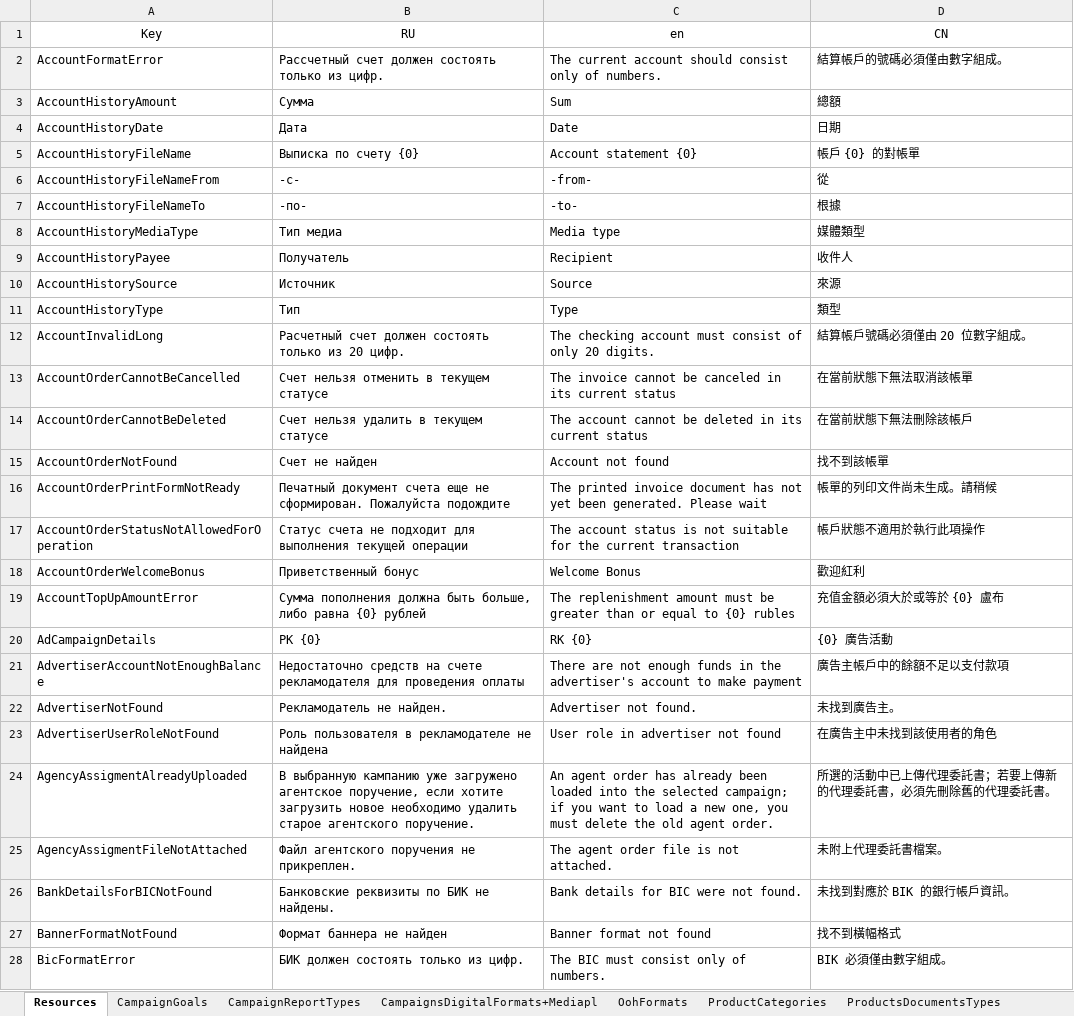
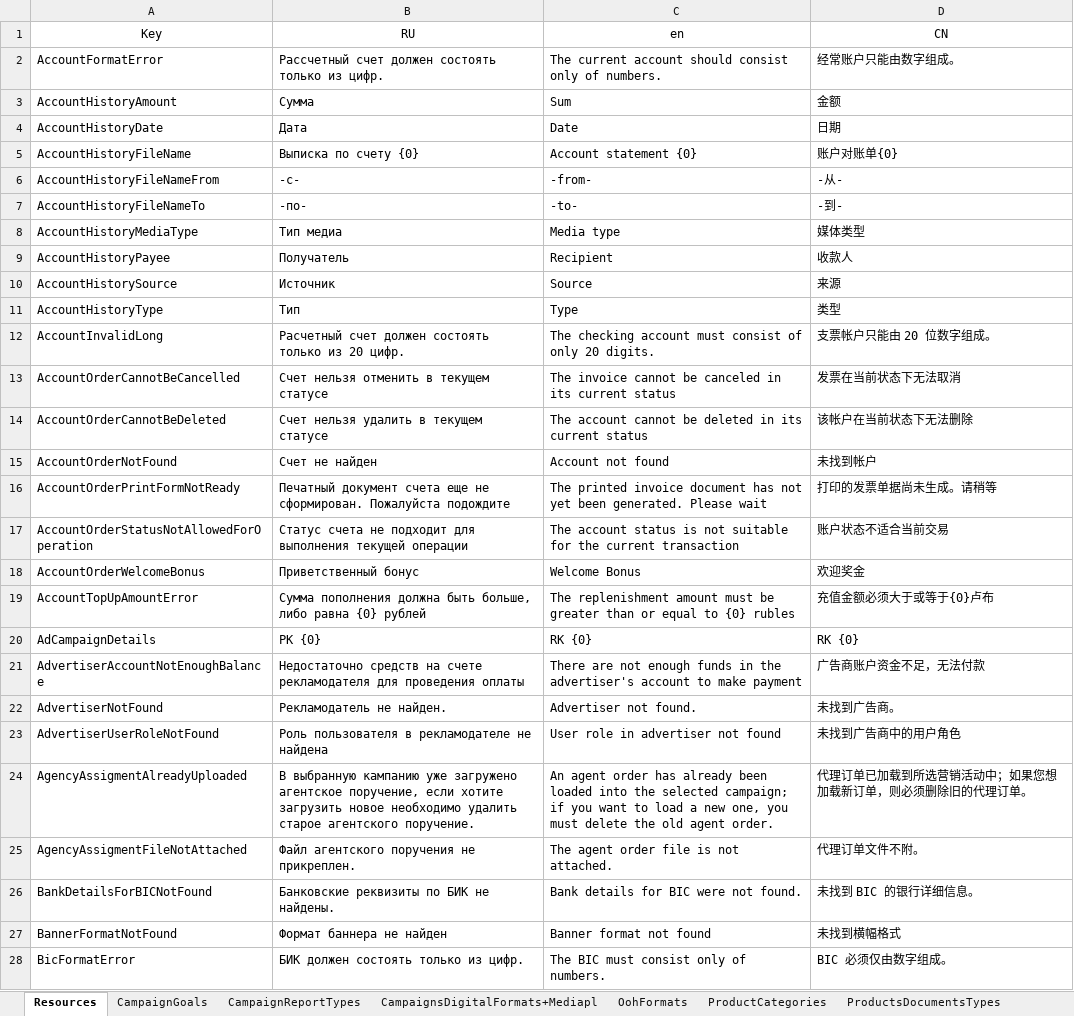
Before and after one commit to childfocusai/Salon_krasoty, an Excel workbook: docs/ToTranslate CN 1.xlsx, sheet Resources, drawn as a sheet; only a part is shown; values as stored, in another font and other column widths than the file's, no borders; the diff covers the shown part only; the diff names each change by its address in the sheet, - before the commit and + after, or states it on an @@ line.

```diff
--- a/docs/ToTranslate CN 1.xlsx (sheet Resources)
+++ b/docs/ToTranslate CN 1.xlsx (sheet Resources)
-D2 (CN): 結算帳戶的號碼必須僅由數字組成。
+D2 (CN): 经常账户只能由数字组成。
-D3 (CN): 總額
+D3 (CN): 金额
-D5 (CN): 帳戶 {0} 的對帳單
+D5 (CN): 账户对账单{0}
-D6 (CN): 從
+D6 (CN): -从-
-D7 (CN): 根據
+D7 (CN): -到-
-D8 (CN): 媒體類型
+D8 (CN): 媒体类型
-D9 (CN): 收件人
+D9 (CN): 收款人
-D10 (CN): 來源
+D10 (CN): 来源
-D11 (CN): 類型
+D11 (CN): 类型
-D12 (CN): 結算帳戶號碼必須僅由 20 位數字組成。
+D12 (CN): 支票帐户只能由 20 位数字组成。
-D13 (CN): 在當前狀態下無法取消該帳單
+D13 (CN): 发票在当前状态下无法取消
-D14 (CN): 在當前狀態下無法刪除該帳戶
+D14 (CN): 该帐户在当前状态下无法删除
-D15 (CN): 找不到該帳單
+D15 (CN): 未找到帐户
-D16 (CN): 帳單的列印文件尚未生成。請稍候
+D16 (CN): 打印的发票单据尚未生成。请稍等
-D17 (CN): 帳戶狀態不適用於執行此項操作
+D17 (CN): 账户状态不适合当前交易
-D18 (CN): 歡迎紅利
+D18 (CN): 欢迎奖金
-D19 (CN): 充值金額必須大於或等於 {0} 盧布
+D19 (CN): 充值金额必须大于或等于{0}卢布
-D20 (CN): {0} 廣告活動
+D20 (CN): RK {0}
-D21 (CN): 廣告主帳戶中的餘額不足以支付款項
+D21 (CN): 广告商账户资金不足，无法付款
-D22 (CN): 未找到廣告主。
+D22 (CN): 未找到广告商。
-D23 (CN): 在廣告主中未找到該使用者的角色
+D23 (CN): 未找到广告商中的用户角色
-D24 (CN): 所選的活動中已上傳代理委託書；若要上傳新的代理委託書，必須先刪除舊的代理委託書。
+D24 (CN): 代理订单已加载到所选营销活动中；如果您想加载新订单，则必须删除旧的代理订单。
-D25 (CN): 未附上代理委託書檔案。
+D25 (CN): 代理订单文件不附。
-D26 (CN): 未找到對應於 BIK 的銀行帳戶資訊。
+D26 (CN): 未找到 BIC 的银行详细信息。
-D27 (CN): 找不到橫幅格式
+D27 (CN): 未找到横幅格式
-D28 (CN): BIK 必須僅由數字組成。
+D28 (CN): BIC 必须仅由数字组成。
```
Also changed, not shown: 247 edited cells elsewhere in this sheet, sheet MarketplaceProducts, sheet MarketplaceAdFormats, sheet Regions, sheet ProductCategories, sheet Identity-Resources, sheet MarketplaceProductCategories, 13 more sheets.
